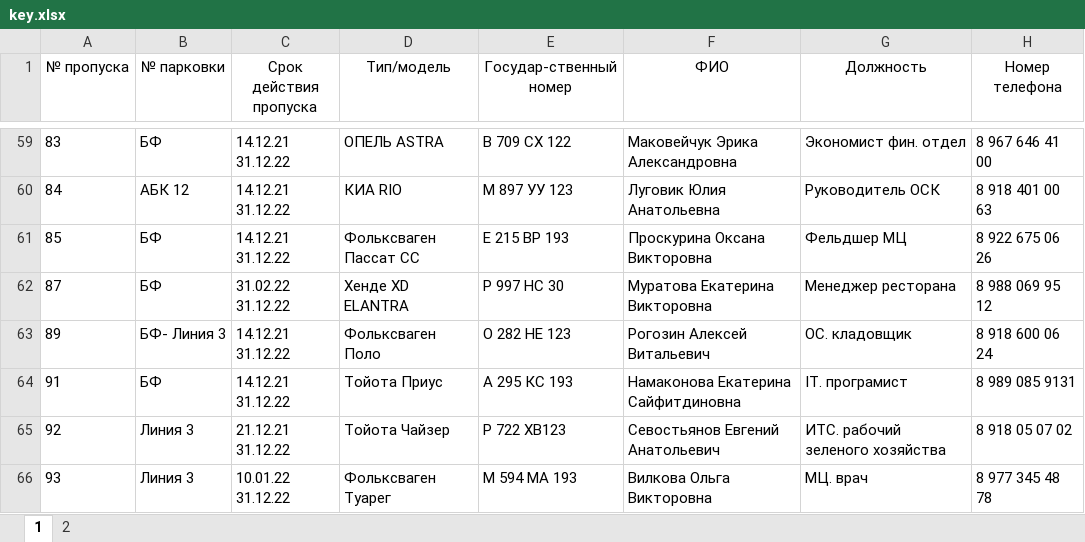
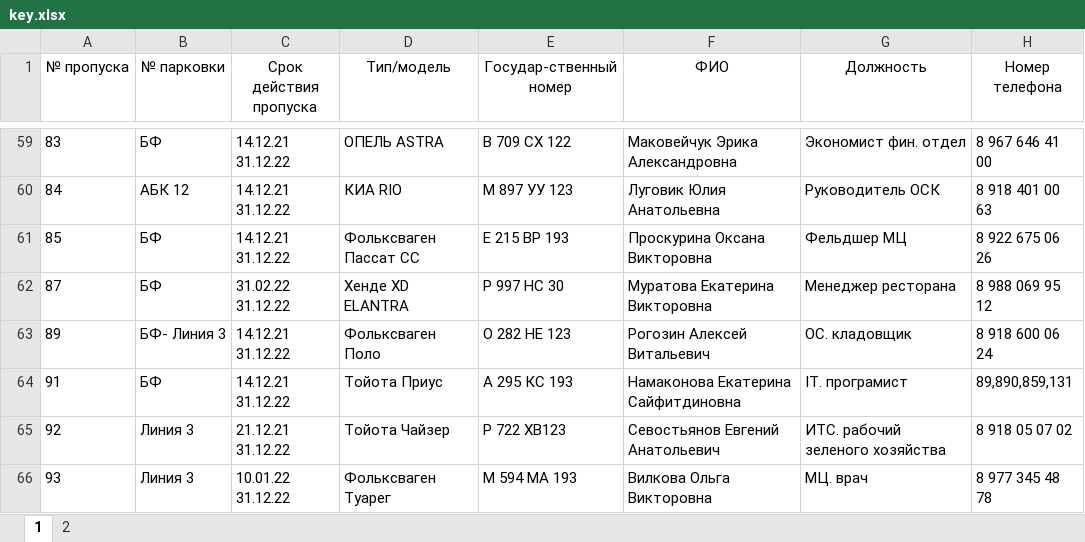
Before and after one commit to nbvtim/work, an Excel workbook: key.xlsx, sheet 1, drawn as a sheet; only a part is shown, gaps mark what is left out; values as stored, in another font and other column widths than the file's, no borders; the diff names each change by its address in the sheet, - before the commit and + after, or states it on an @@ line.

```diff
--- a/key.xlsx (sheet 1)
+++ b/key.xlsx (sheet 1)
-H64 (Номер телефона): 8 989 085 9131
+H64 (Номер телефона): 89,890,859,131
```
Also changed, not shown: 2 other files.
